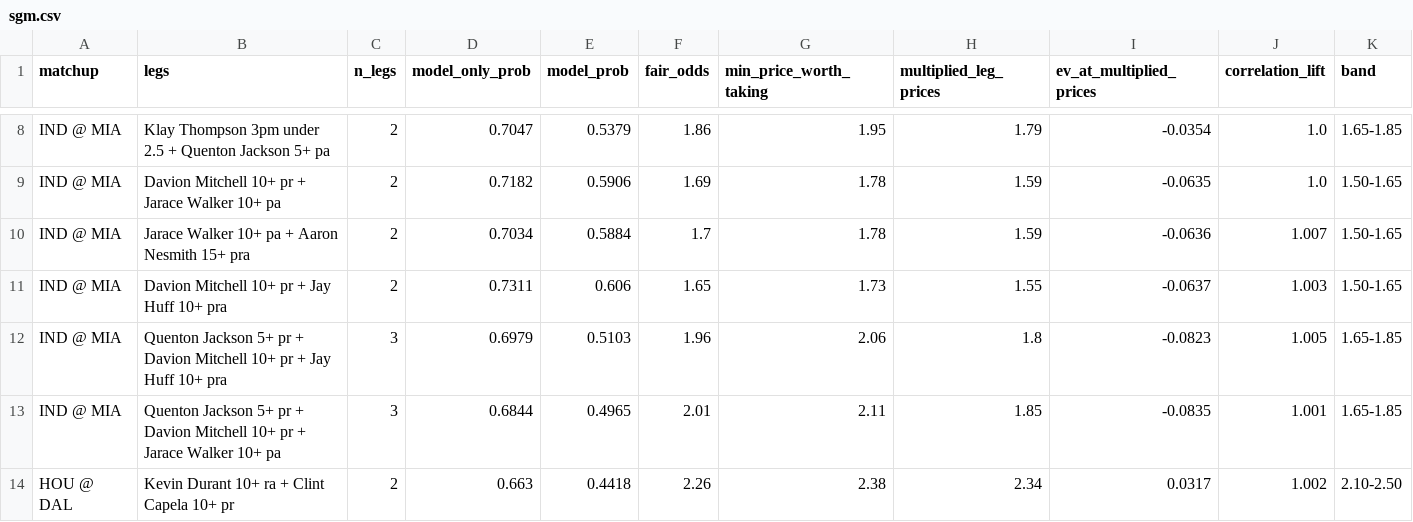
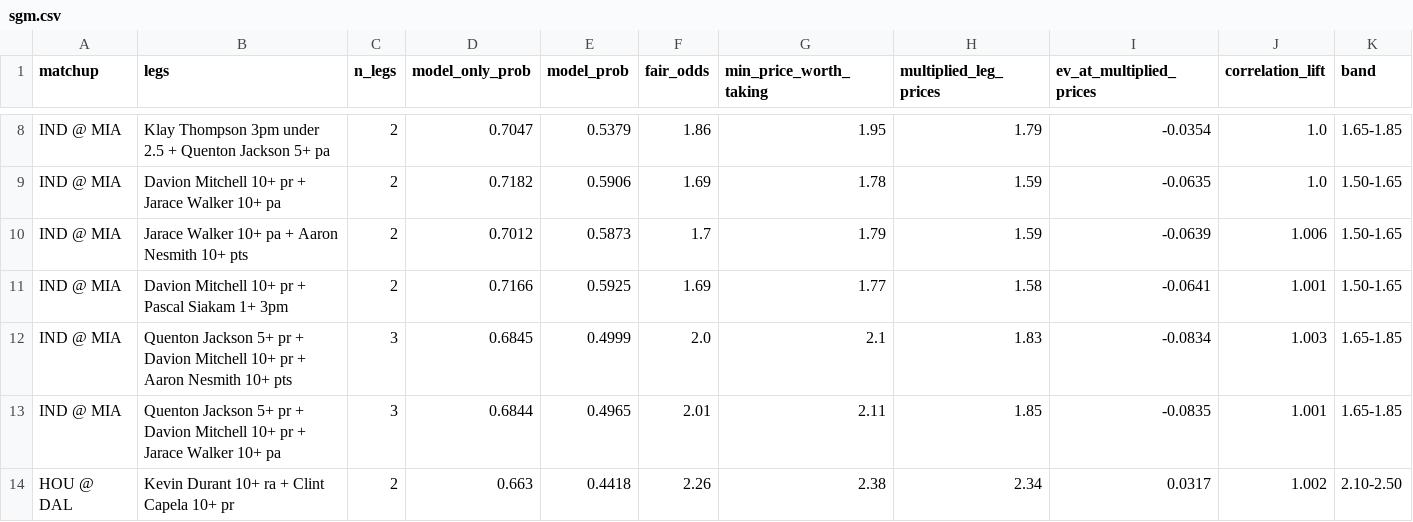
Before and after one commit to shreyaslamba2004-svg/NBA, a CSV file: output/2026-10-30/sgm.csv, drawn as a sheet; only a part is shown, gaps mark what is left out.

```diff
--- a/output/2026-10-30/sgm.csv
+++ b/output/2026-10-30/sgm.csv
@@ -9,5 +9,5 @@ IND @ MIA,Klay Thompson 3pm under 2.5 + Quenton Jackson 5+ pa,2,0.7047,0.5379,1.
 IND @ MIA,Davion Mitchell 10+ pr + Jarace Walker 10+ pa,2,0.7182,0.5906,1.69,1.78,1.59,-0.0635,1.0,1.50-1.65
-IND @ MIA,Jarace Walker 10+ pa + Aaron Nesmith 15+ pra,2,0.7034,0.5884,1.7,1.78,1.59,-0.0636,1.007,1.50-1.65
-IND @ MIA,Davion Mitchell 10+ pr + Jay Huff 10+ pra,2,0.7311,0.606,1.65,1.73,1.55,-0.0637,1.003,1.50-1.65
-IND @ MIA,Quenton Jackson 5+ pr + Davion Mitchell 10+ pr + Jay Huff 10+ pra,3,0.6979,0.5103,1.96,2.06,1.8,-0.0823,1.005,1.65-1.85
+IND @ MIA,Jarace Walker 10+ pa + Aaron Nesmith 10+ pts,2,0.7012,0.5873,1.7,1.79,1.59,-0.0639,1.006,1.50-1.65
+IND @ MIA,Davion Mitchell 10+ pr + Pascal Siakam 1+ 3pm,2,0.7166,0.5925,1.69,1.77,1.58,-0.0641,1.001,1.50-1.65
+IND @ MIA,Quenton Jackson 5+ pr + Davion Mitchell 10+ pr + Aaron Nesmith 10+ pts,3,0.6845,0.4999,2.0,2.1,1.83,-0.0834,1.003,1.65-1.85
 IND @ MIA,Quenton Jackson 5+ pr + Davion Mitchell 10+ pr + Jarace Walker 10+ pa,3,0.6844,0.4965,2.01,2.11,1.85,-0.0835,1.001,1.65-1.85
```
Also changed, not shown: logs/market/game_lines/2026-10-30.csv, output/2026-10-30/edges.csv, 9 other files.
